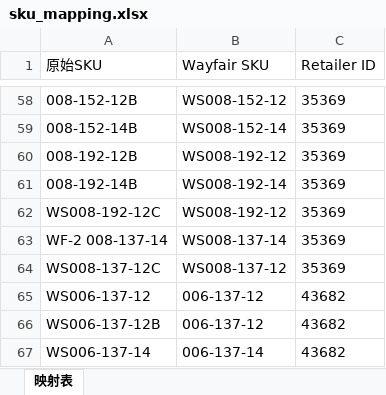
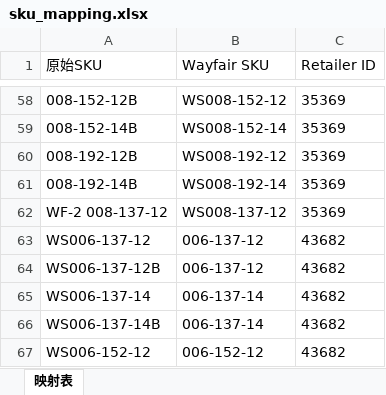
Before and after one commit to Austin-Dream/excel_processor_app.py, an Excel workbook: sku_mapping.xlsx, sheet 映射表, drawn as a sheet; only a part is shown, gaps mark what is left out; the shorter side is filled out with more unchanged rows; values as stored, in another font and other column widths than the file's, no borders; removed rows and columns are numbered as before the commit, all else as after; the diff names each change by its address in the sheet, - before the commit and + after, or states it on an @@ line.

Commit message:
更新SKU映射表

```diff
--- a/sku_mapping.xlsx (sheet 映射表)
+++ b/sku_mapping.xlsx (sheet 映射表)
-row 62: WS008-192-12C | WS008-192-12 | 35369
-row 63: WF-2 008-137-14 | WS008-137-14 | 35369
-A62 (原始SKU): WS008-137-12C
+A62 (原始SKU): WF-2 008-137-12
```
